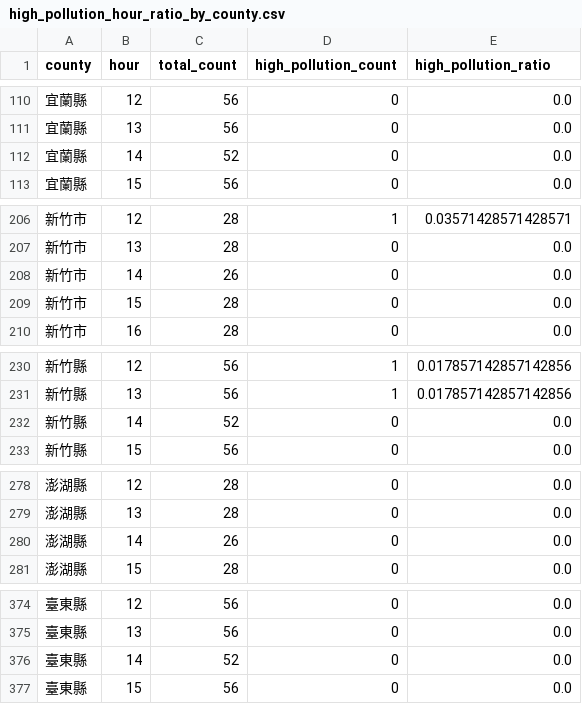
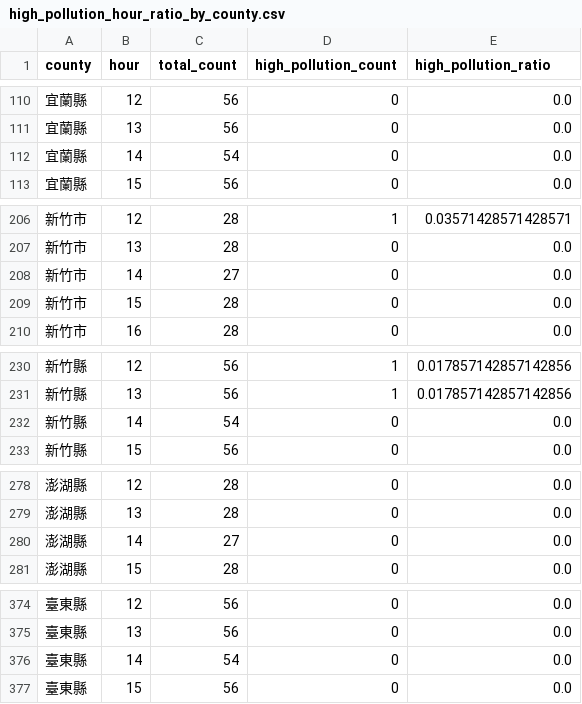
Before and after one commit to Mina030303/air-quality-monitoring, a CSV file: output/tables/high_pollution_hour_ratio_by_county.csv, drawn as a sheet; only a part is shown, gaps mark what is left out; the diff covers the shown part only.

```diff
--- a/output/tables/high_pollution_hour_ratio_by_county.csv
+++ b/output/tables/high_pollution_hour_ratio_by_county.csv
@@ -111,3 +111,3 @@
 宜蘭縣,13,56,0,0.0
-宜蘭縣,14,52,0,0.0
+宜蘭縣,14,54,0,0.0
 宜蘭縣,15,56,0,0.0
@@ -207,3 +207,3 @@
 新竹市,13,28,0,0.0
-新竹市,14,26,0,0.0
+新竹市,14,27,0,0.0
 新竹市,15,28,0,0.0
@@ -231,3 +231,3 @@
 新竹縣,13,56,1,0.017857142857142856
-新竹縣,14,52,0,0.0
+新竹縣,14,54,0,0.0
 新竹縣,15,56,0,0.0
@@ -279,3 +279,3 @@
 澎湖縣,13,28,0,0.0
-澎湖縣,14,26,0,0.0
+澎湖縣,14,27,0,0.0
 澎湖縣,15,28,0,0.0
@@ -375,3 +375,3 @@
 臺東縣,13,56,0,0.0
-臺東縣,14,52,0,0.0
+臺東縣,14,54,0,0.0
 臺東縣,15,56,0,0.0
```
Also changed, not shown: 40 edited cells elsewhere in this file, output/tables/county_avg.csv, output/tables/county_risk_score.csv, 25 other files.
